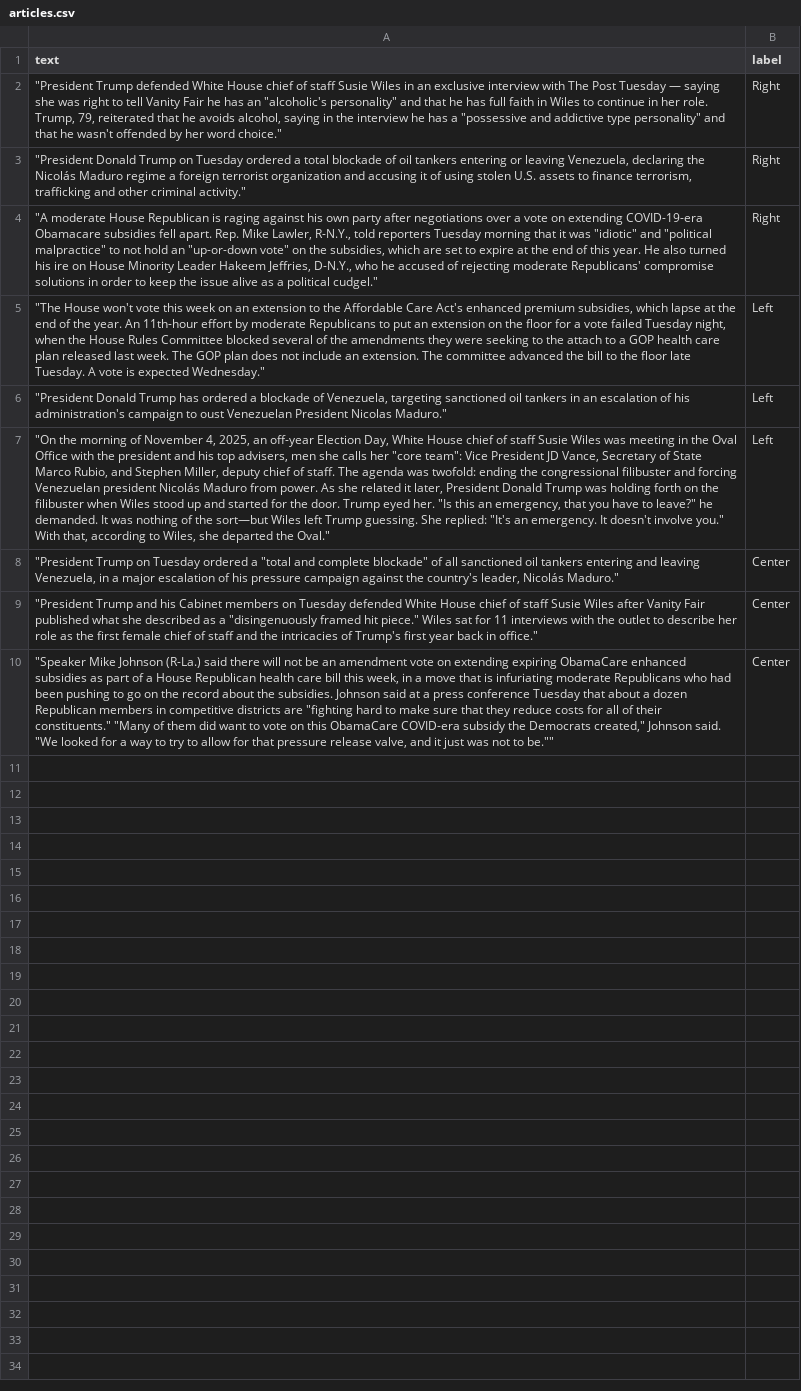
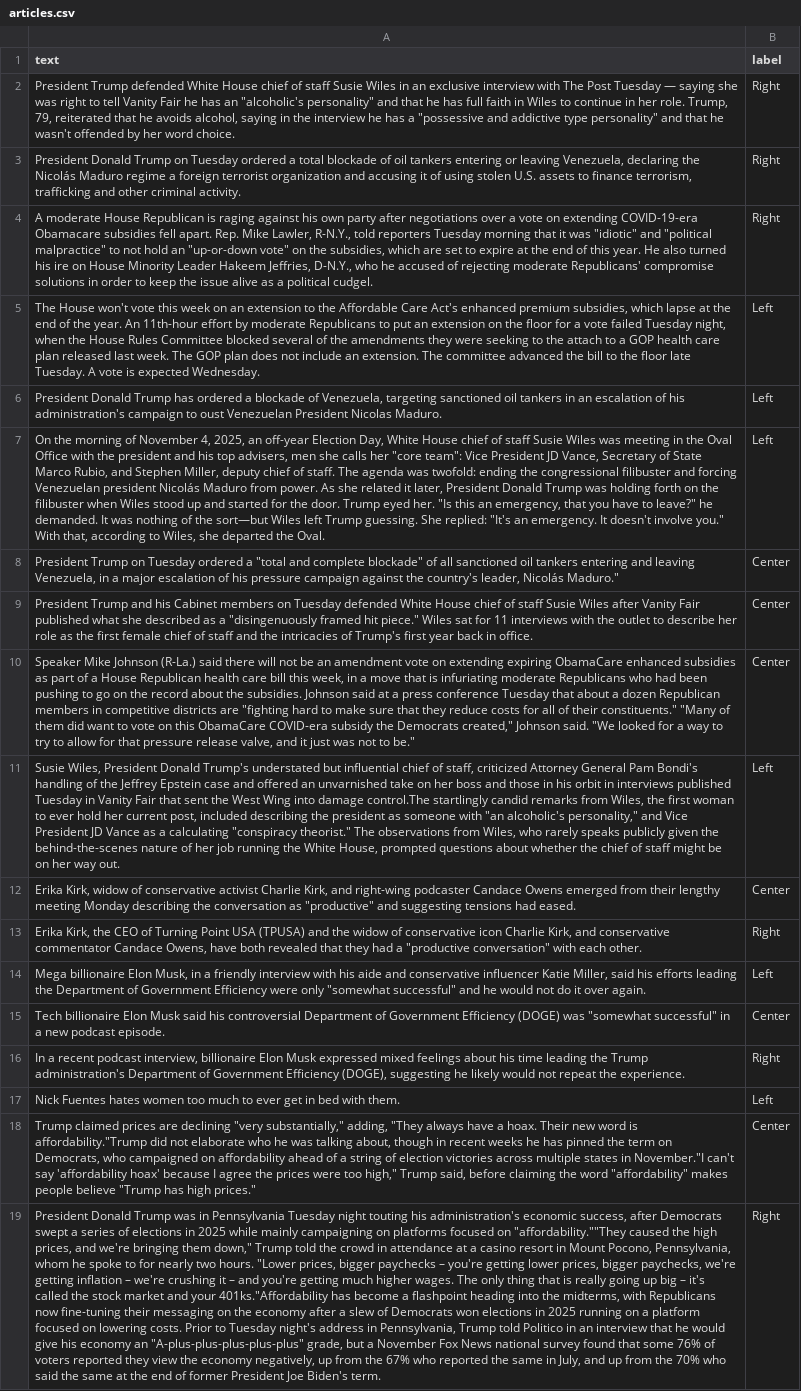
Before and after one commit to alyxtpt/news-bias-classifier, a CSV file: data/processed/articles.csv, drawn as a sheet; the diff names each change by its address in the sheet, - before the commit and + after, or states it on an @@ line.

Commit message:
updated readme and expandede the articles trained on

```diff
--- a/data/processed/articles.csv
+++ b/data/processed/articles.csv
-A2 (text): "President Trump defended White House chief of staff Susie Wiles in an exclusive interview with The Post Tuesday — saying she was right to tell Vanity Fair he has an "alcoholic's personality" and that he has full faith in Wiles to continue in her role. Trump, 79, reiterated that he avoids alcohol, saying in the interview he has a "possessive and addictive type personality" and that he wasn't offended by her word choice."
+A2 (text): President Trump defended White House chief of staff Susie Wiles in an exclusive interview with The Post Tuesday — saying she was right to tell Vanity Fair he has an "alcoholic's personality" and that he has full faith in Wiles to continue in her role. Trump, 79, reiterated that he avoids alcohol, saying in the interview he has a "possessive and addictive type personality" and that he wasn't offended by her word choice.
-A3 (text): "President Donald Trump on Tuesday ordered a total blockade of oil tankers entering or leaving Venezuela, declaring the Nicolás Maduro regime a foreign terrorist organization and accusing it of using stolen U.S. assets to finance terrorism, trafficking and other criminal activity."
+A3 (text): President Donald Trump on Tuesday ordered a total blockade of oil tankers entering or leaving Venezuela, declaring the Nicolás Maduro regime a foreign terrorist organization and accusing it of using stolen U.S. assets to finance terrorism, trafficking and other criminal activity.
-A4 (text): "A moderate House Republican is raging against his own party after negotiations over a vote on extending COVID-19-era Obamacare subsidies fell apart. Rep. Mike Lawler, R-N.Y., told reporters Tuesday morning that it was "idiotic" and "political malpractice" to not hold an "up-or-down vote" on the subsidies, which are set to expire at the end of this year. He also turned his ire on House Minority Leader Hakeem Jeffries, D-N.Y., who he accused of rejecting moderate Republicans' compromise solutions in order to keep the issue alive as a political cudgel."
+A4 (text): A moderate House Republican is raging against his own party after negotiations over a vote on extending COVID-19-era Obamacare subsidies fell apart. Rep. Mike Lawler, R-N.Y., told reporters Tuesday morning that it was "idiotic" and "political malpractice" to not hold an "up-or-down vote" on the subsidies, which are set to expire at the end of this year. He also turned his ire on House Minority Leader Hakeem Jeffries, D-N.Y., who he accused of rejecting moderate Republicans' compromise solutions in order to keep the issue alive as a political cudgel.
-A5 (text): "The House won't vote this week on an extension to the Affordable Care Act's enhanced premium subsidies, which lapse at the end of the year. An 11th-hour effort by moderate Republicans to put an extension on the floor for a vote failed Tuesday night, when the House Rules Committee blocked several of the amendments they were seeking to the attach to a GOP health care plan released last week. The GOP plan does not include an extension. The committee advanced the bill to the floor late Tuesday. A vote is expected Wednesday."
+A5 (text): The House won't vote this week on an extension to the Affordable Care Act's enhanced premium subsidies, which lapse at the end of the year. An 11th-hour effort by moderate Republicans to put an extension on the floor for a vote failed Tuesday night, when the House Rules Committee blocked several of the amendments they were seeking to the attach to a GOP health care plan released last week. The GOP plan does not include an extension. The committee advanced the bill to the floor late Tuesday. A vote is expected Wednesday.
-A6 (text): "President Donald Trump has ordered a blockade of Venezuela, targeting sanctioned oil tankers in an escalation of his administration's campaign to oust Venezuelan President Nicolas Maduro."
+A6 (text): President Donald Trump has ordered a blockade of Venezuela, targeting sanctioned oil tankers in an escalation of his administration's campaign to oust Venezuelan President Nicolas Maduro.
-A7 (text): "On the morning of November 4, 2025, an off-year Election Day, White House chief of staff Susie Wiles was meeting in the Oval Office with the president and his top advisers, men she calls her "core team": Vice President JD Vance, Secretary of State Marco Rubio, and Stephen Miller, deputy chief of staff. The agenda was twofold: ending the congressional filibuster and forcing Venezuelan president Nicolás Maduro from power. As she related it later, President Donald Trump was holding forth on the filibuster when Wiles stood up and started for the door. Trump eyed her. "Is this an emergency, that you have to leave?" he demanded. It was nothing of the sort—but Wiles left Trump guessing. She replied: "It's an emergency. It doesn't involve you." With that, according to Wiles, she departed the Oval."
+A7 (text): On the morning of November 4, 2025, an off-year Election Day, White House chief of staff Susie Wiles was meeting in the Oval Office with the president and his top advisers, men she calls her "core team": Vice President JD Vance, Secretary of State Marco Rubio, and Stephen Miller, deputy chief of staff. The agenda was twofold: ending the congressional filibuster and forcing Venezuelan president Nicolás Maduro from power. As she related it later, President Donald Trump was holding forth on the filibuster when Wiles stood up and started for the door. Trump eyed her. "Is this an emergency, that you have to leave?" he demanded. It was nothing of the sort—but Wiles left Trump guessing. She replied: "It's an emergency. It doesn't involve you." With that, according to Wiles, she departed the Oval.
-A8 (text): "President Trump on…
+A8 (text): President Trump on…
-A9 (text): "President Trump and his Cabinet members on Tuesday defended White House chief of staff Susie Wiles after Vanity Fair published what she described as a "disingenuously framed hit piece." Wiles sat for 11 interviews with the outlet to describe her role as the first female chief of staff and the intricacies of Trump's first year back in office."
+A9 (text): President Trump and his Cabinet members on Tuesday defended White House chief of staff Susie Wiles after Vanity Fair published what she described as a "disingenuously framed hit piece." Wiles sat for 11 interviews with the outlet to describe her role as the first female chief of staff and the intricacies of Trump's first year back in office.
-A10 (text): "Speaker Mike Johnson (R-La.) said there will not be an amendment vote on extending expiring ObamaCare enhanced subsidies as part of a House Republican health care bill this week, in a move that is infuriating moderate Republicans who had been pushing to go on the record about the subsidies. Johnson said at a press conference Tuesday that about a dozen Republican members in competitive districts are "fighting hard to make sure that they reduce costs for all of their constituents." "Many of them did want to vote on this ObamaCare COVID-era subsidy the Democrats created," Johnson said. "We looked for a way to try to allow for that pressure release valve, and it just was not to be.""
+A10 (text): Speaker Mike Johnson (R-La.) said there will not be an amendment vote on extending expiring ObamaCare enhanced subsidies as part of a House Republican health care bill this week, in a move that is infuriating moderate Republicans who had been pushing to go on the record about the subsidies. Johnson said at a press conference Tuesday that about a dozen Republican members in competitive districts are "fighting hard to make sure that they reduce costs for all of their constituents." "Many of them did want to vote on this ObamaCare COVID-era subsidy the Democrats created," Johnson said. "We looked for a way to try to allow for that pressure release valve, and it just was not to be."
+row 11: Susie Wiles, President Donald Trump's understated but influential chief of staff, criticized Attorney General Pam Bondi's handling of the Jeffrey Epstein case and offered an unvarnished take on her boss and those in his orbit in interviews published Tuesday in Vanity Fair that sent the West Wing into damage control.The startlingly candid remarks from Wiles, the first woman to ever hold her current post, included describing the president as someone with "an alcoholic's personality," and Vice President JD Vance as a calculating "conspiracy theorist." The observations from Wiles, who rarely speaks publicly given the behind-the-scenes nature of her job running the White House, prompted questions about whether the chief of staff might be on her way out. | Left
+row 12: Erika Kirk, widow of conservative activist Charlie Kirk, and right-wing podcaster Candace Owens emerged from their lengthy meeting Monday describing the conversation as "productive" and suggesting tensions had eased. | Center
+row 13: Erika Kirk, the CEO of Turning Point USA (TPUSA) and the widow of conservative icon Charlie Kirk, and conservative commentator Candace Owens, have both revealed that they had a "productive conversation" with each other. | Right
+row 14: Mega billionaire Elon Musk, in a friendly interview with his aide and conservative influencer Katie Miller, said his efforts leading the Department of Government Efficiency were only "somewhat successful" and he would not do it over again. | Left
+row 15: Tech billionaire Elon Musk said his controversial Department of Government Efficiency (DOGE) was "somewhat successful" in a new podcast episode. | Center
+row 16: In a recent podcast interview, billionaire Elon Musk expressed mixed feelings about his time leading the Trump administration's Department of Government Efficiency (DOGE), suggesting he likely would not repeat the experience. | Right
+row 17: Nick Fuentes hates women too much to ever get in bed with them. | Left
+row 18: Trump claimed prices are declining "very substantially," adding, "They always have a hoax. Their new word is affordability."Trump did not elaborate who he was talking about, though in recent weeks he has pinned the term on Democrats, who campaigned on affordability ahead of a string of election victories across multiple states in November."I can't say 'affordability hoax' because I agree the prices were too high," Trump said, before claiming the word "affordability" makes people believe "Trump has high prices." | Center
+row 19: President Donald Trump was in Pennsylvania Tuesday night touting his administration's economic success, after Democrats swept a series of elections in 2025 while mainly campaigning on platforms focused on "affordability.""They caused the high prices, and we're bringing them down," Trump told the crowd in attendance at a casino resort in Mount Pocono, Pennsylvania, whom he spoke to for nearly two hours. "Lower prices, bigger paychecks – you're getting lower prices, bigger paychecks, we're getting inflation – we're crushing it – and you're getting much higher wages. The only thing that is really going up big – it's called the stock market and your 401ks."Affordability has become a flashpoint heading into the midterms, with Republicans now fine-tuning their messaging on the economy after a slew of Democrats won elections in 2025 running on a platform focused on lowering costs. Prior to Tuesday night's address in Pennsylvania, Trump told Politico in an interview that he would give his economy an "A-plus-plus-plus-plus-plus" grade, but a November Fox News national survey found that some 76% of voters reported they view the economy negatively, up from the 67% who reported the same in July, and up from the 70% who said the same at the end of former President Joe Biden's term. | Right
```
Also changed, not shown: 3 other files.
